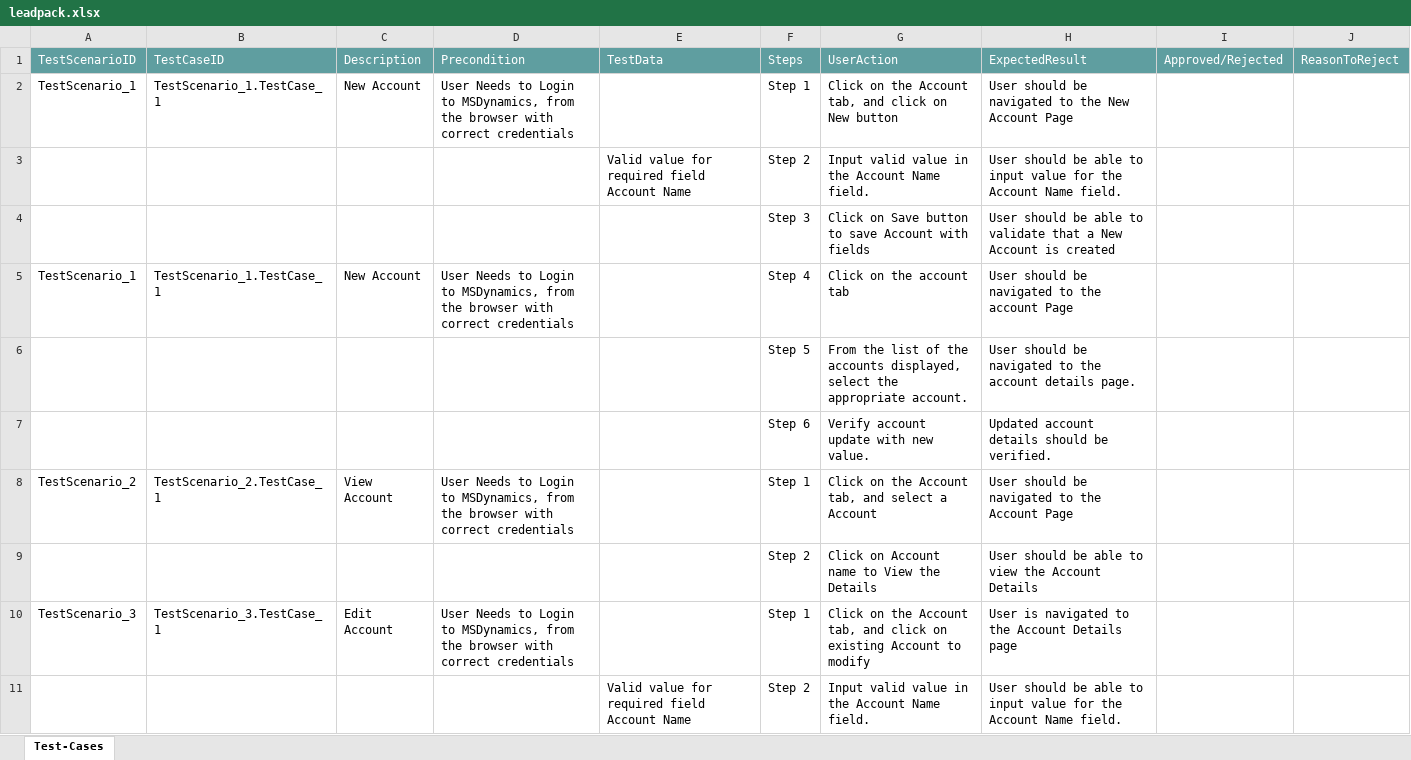
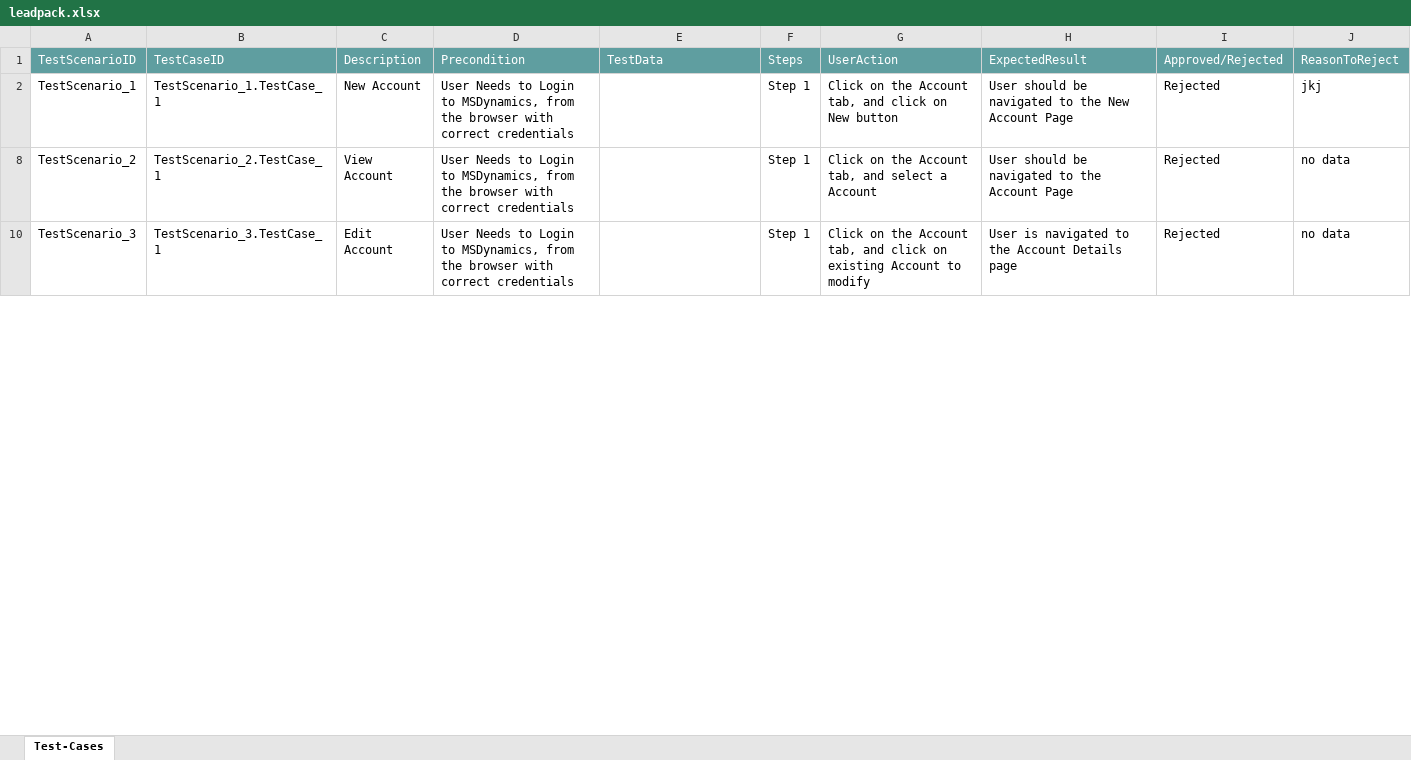
Before and after one commit to ShaikMohamedIrfan/test453, an Excel workbook: leadpack.xlsx, sheet Test-Cases, drawn as a sheet; only a part is shown; values as stored, in another font and other column widths than the file's, no borders; table styles not drawn; the diff covers the shown part only; the diff names each change by its address in the sheet, - before the commit and + after, or states it on an @@ line.

Commit message:
Add files via upload

```diff
--- a/leadpack.xlsx (sheet Test-Cases)
+++ b/leadpack.xlsx (sheet Test-Cases)
-I2: (empty)
+I2: Rejected
-J2: (empty)
+J2: jkj
@@ row 3 hidden:  |  |  |  | Valid value for required field Account Name | Step 2 | Input valid value in the Account Name field. | User should be able to input value for the Account Name field. @@
@@ row 4 hidden:  |  |  |  |  | Step 3 | Click on Save button to save Account with fields | User should be able to validate that a New Account is created @@
@@ row 5 hidden: TestScenario_1 | TestScenario_1.TestCase_1 | New Account | User Needs to Login to MSDynamics, from the browser with correct credentials |  | Step 4 | Click on the account tab | User should be navigated to the account Page @@
@@ row 6 hidden:  |  |  |  |  | Step 5 | From the list of the accounts displayed, select the appropriate account. | User should be navigated to the account details page. @@
@@ row 7 hidden:  |  |  |  |  | Step 6 | Verify account update with new value. | Updated account details should be verified. @@
-I8: (empty)
+I8: Rejected
-J8: (empty)
+J8: no data
@@ row 9 hidden:  |  |  |  |  | Step 2 | Click on Account name to View the Details | User should be able to view the Account Details @@
-I10: (empty)
+I10: Rejected
-J10: (empty)
+J10: no data
@@ row 11 hidden:  |  |  |  | Valid value for required field Account Name | Step 2 | Input valid value in the Account Name field. | User should be able to input value for the Account Name field. @@
```
Also changed, not shown: 21 hidden or unhidden rows and 6 edited cells elsewhere in this sheet.
